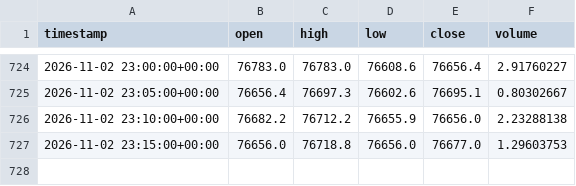
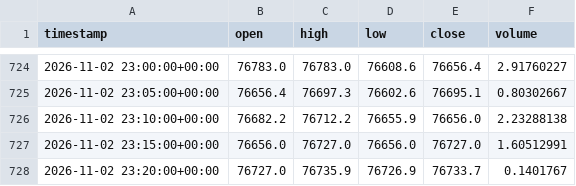
Before and after one commit to gholbrook/AlgoTrading, a CSV file: data/live/BTC_USD_live_5m.csv, drawn as a sheet; only a part is shown, gaps mark what is left out.

```diff
--- a/data/live/BTC_USD_live_5m.csv
+++ b/data/live/BTC_USD_live_5m.csv
@@ -726,2 +726,3 @@ timestamp,open,high,low,close,volume
 2026-11-02 23:10:00+00:00,76682.2,76712.2,76655.9,76656.0,2.23288138
-2026-11-02 23:15:00+00:00,76656.0,76718.8,76656.0,76677.0,1.29603753
+2026-11-02 23:15:00+00:00,76656.0,76727.0,76656.0,76727.0,1.60512991
+2026-11-02 23:20:00+00:00,76727.0,76735.9,76726.9,76733.7,0.1401767
```
Also changed, not shown: data/live/ETH_BTC_live_5m.csv, data/live/SOL_USDT_live_5m.csv, 1 other file.
